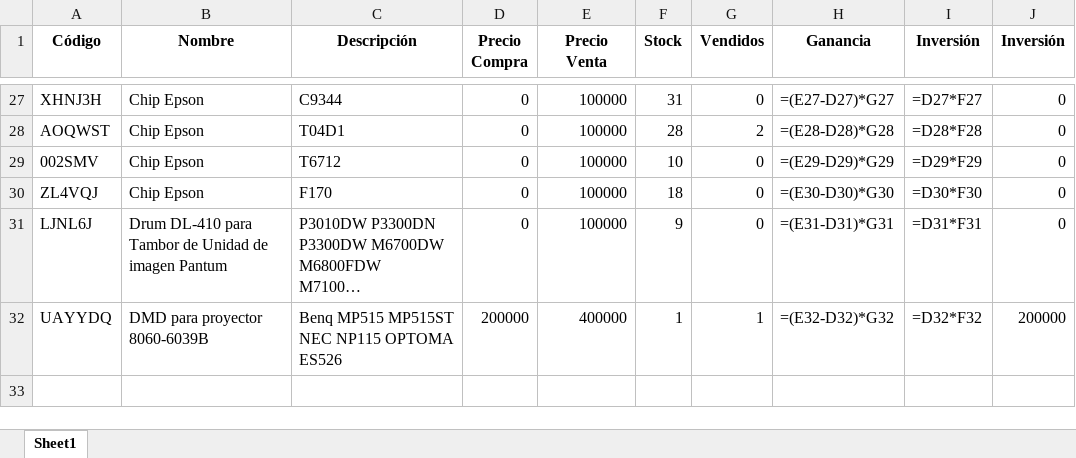
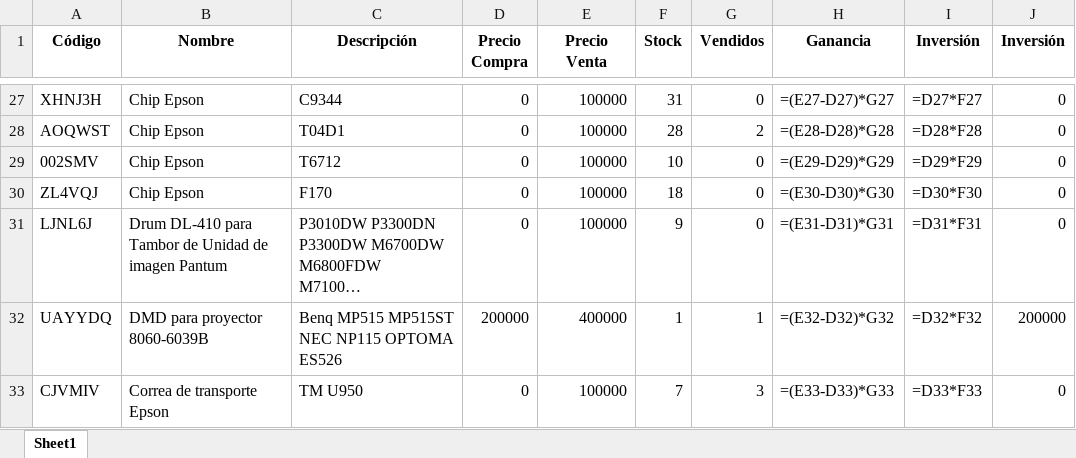
Before and after one commit to chantalquintana/imagenes-inventario, an Excel workbook: inventario.xlsx, sheet Sheet1, drawn as a sheet; only a part is shown, gaps mark what is left out; long unchanged cells end in …; values as stored, in another font and other column widths than the file's, no borders; formulas without a stored value are shown as written; the diff names each change by its address in the sheet, - before the commit and + after, or states it on an @@ line.

Commit message:
Actualización automática del inventario, Google Sheets y productos.json

```diff
--- a/inventario.xlsx (sheet Sheet1)
+++ b/inventario.xlsx (sheet Sheet1)
+row 33: CJVMIV | Correa de transporte Epson | TM U950 | 0 | 100000 | 7 | 3 | =(E33-D33)*G33 | =D33*F33 | 0
```
Also changed, not shown: 3 other files.
